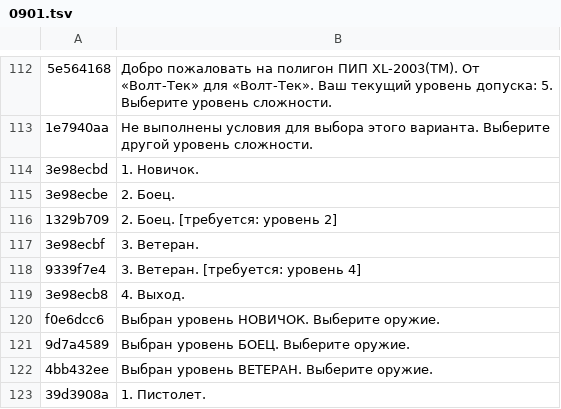
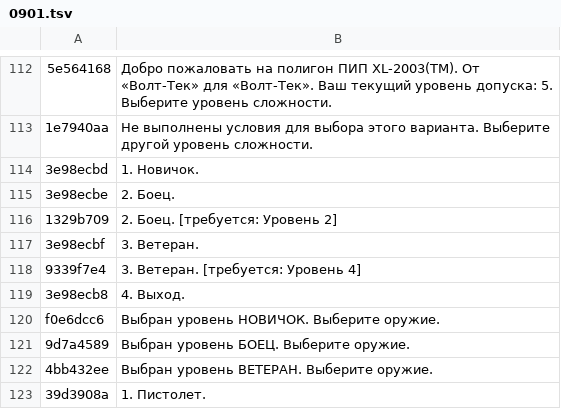
Before and after one commit to pumorizzz/falloutbos-recomp, a TSV file: tools/ru/gtext/0901.tsv, drawn as a sheet; only a part is shown, gaps mark what is left out; the diff names each change by its address in the sheet, - before the commit and + after, or states it on an @@ line.

```diff
--- a/tools/ru/gtext/0901.tsv
+++ b/tools/ru/gtext/0901.tsv
-B116: 2. Боец. [требуется: уровень 2]
+B116: 2. Боец. [требуется: Уровень 2]
-B118: 3. Ветеран. [требуется: уровень 4]
+B118: 3. Ветеран. [требуется: Уровень 4]
```
Also changed, not shown: tools/ru/gtext/2231.tsv, tools/ru/gtext/2401.tsv, 5 other files.
